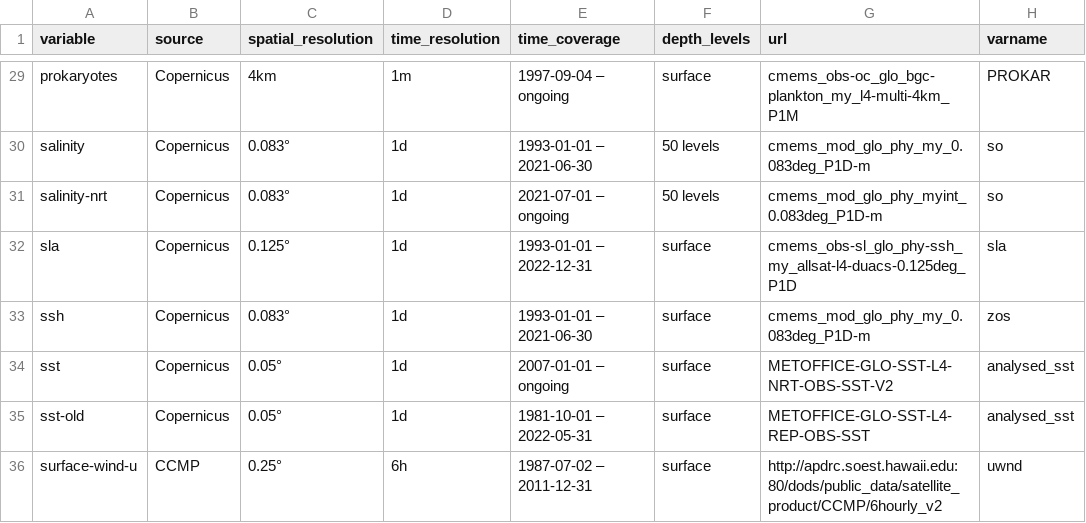
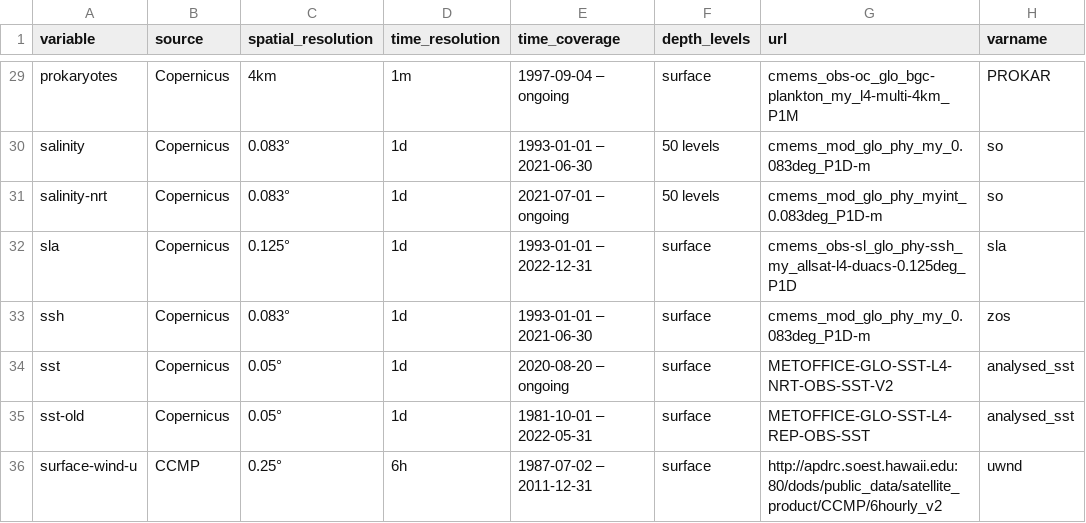
Before and after one commit to morand-g/geoenrich, a CSV file: geoenrich/data/catalog.csv, drawn as a sheet; only a part is shown, gaps mark what is left out.

Commit message:
modified:   geoenrich/data/catalog.csv

```diff
--- a/geoenrich/data/catalog.csv
+++ b/geoenrich/data/catalog.csv
@@ -33,3 +33,3 @@ sla,Copernicus,0.125°,1d,1993-01-01 – 2022-12-31,surface,cmems_obs-sl_glo_phy
 ssh,Copernicus,0.083°,1d,1993-01-01 – 2021-06-30,surface,cmems_mod_glo_phy_my_0.083deg_P1D-m,zos
-sst,Copernicus,0.05°,1d,2007-01-01 – ongoing,surface,METOFFICE-GLO-SST-L4-NRT-OBS-SST-V2,analysed_sst
+sst,Copernicus,0.05°,1d,2020-08-20 – ongoing,surface,METOFFICE-GLO-SST-L4-NRT-OBS-SST-V2,analysed_sst
 sst-old,Copernicus,0.05°,1d,1981-10-01 – 2022-05-31,surface,METOFFICE-GLO-SST-L4-REP-OBS-SST,analysed_sst
```
